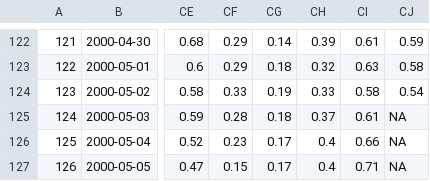
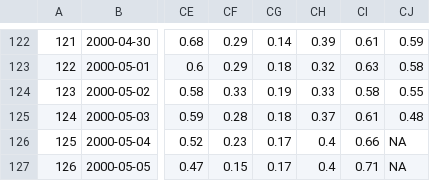
Before and after one commit to RobinKohrs/climateTracker, a CSV file: output/daily_global_anomaly/daily_global_anomalies.csv, drawn as a sheet; only a part is shown, gaps mark what is left out; the diff names each change by its address in the sheet, - before the commit and + after, or states it on an @@ line.

```diff
--- a/output/daily_global_anomaly/daily_global_anomalies.csv
+++ b/output/daily_global_anomaly/daily_global_anomalies.csv
-CJ124: 0.54
+CJ124: 0.55
-CJ125: NA
+CJ125: 0.48
```
